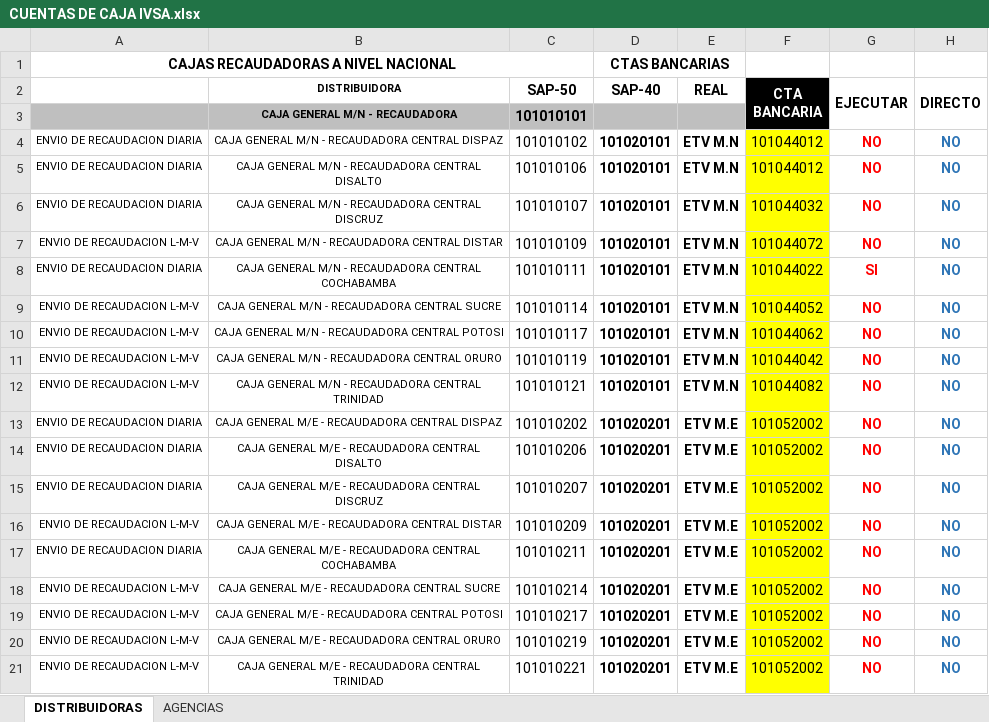
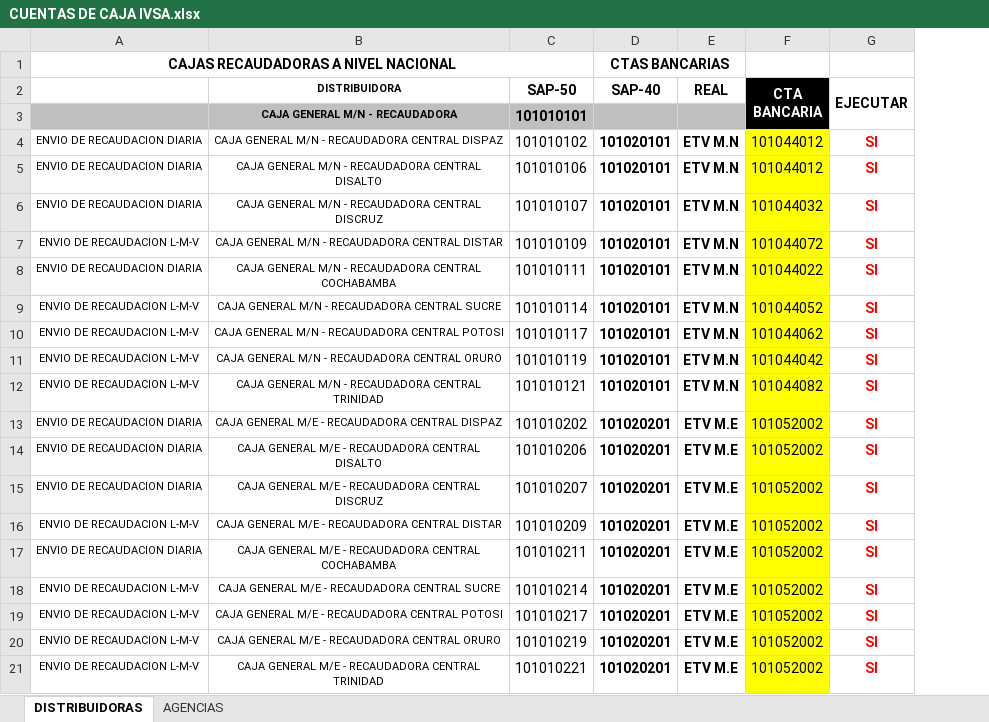
Before and after one commit to cristhiaml95/Traslado-de-tesoreria-B5, an Excel workbook: Cuentas recaudadoras/CUENTAS DE CAJA IVSA.xlsx, sheet DISTRIBUIDORAS, drawn as a sheet; values as stored, in another font and other column widths than the file's, no borders; conditional formats not drawn; the diff names each change by its address in the sheet, - before the commit and + after, or states it on an @@ line.

```diff
--- a/Cuentas recaudadoras/CUENTAS DE CAJA IVSA.xlsx (sheet DISTRIBUIDORAS)
+++ b/Cuentas recaudadoras/CUENTAS DE CAJA IVSA.xlsx (sheet DISTRIBUIDORAS)
-column H (DIRECTO), rows 4-21: all NO
-G4:G7 (EJECUTAR): NO
+G4:G7 (EJECUTAR): SI
-G9:G21 (EJECUTAR): NO
+G9:G21 (EJECUTAR): SI
```
Also changed, not shown: sheet AGENCIAS, CUENTAS DE CAJA IVSA.xlsx, 7 other files.
